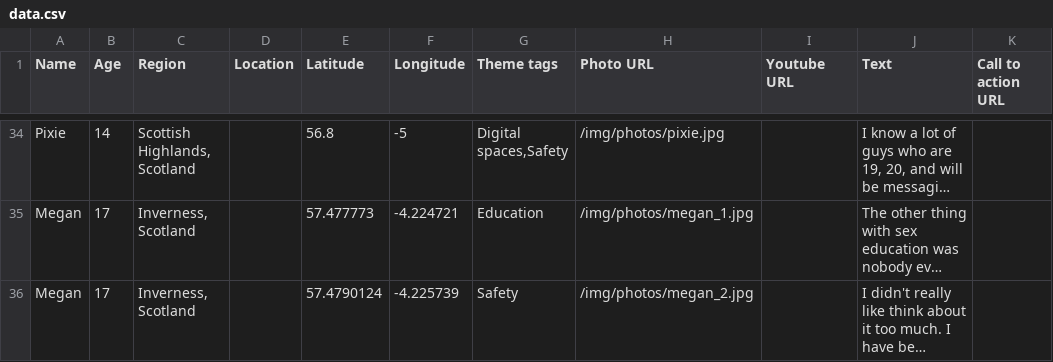
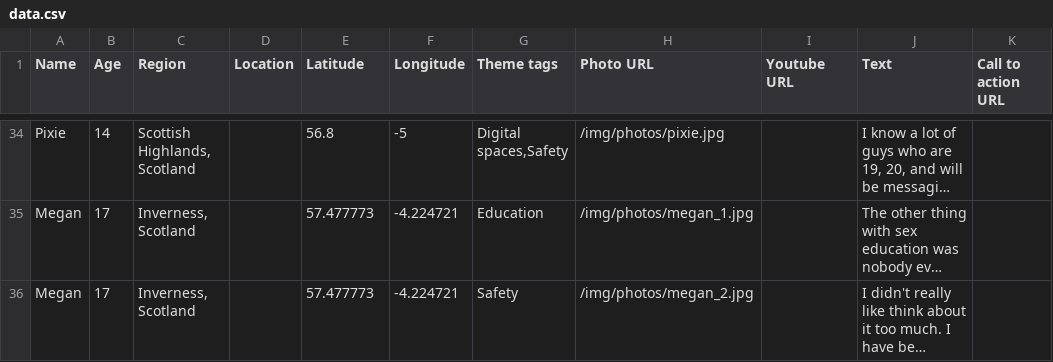
Before and after one commit to developersociety/plan-girls-rights, a CSV file: data.csv, drawn as a sheet; only a part is shown, gaps mark what is left out; long unchanged cells end in …; the diff names each change by its address in the sheet, - before the commit and + after, or states it on an @@ line.

Commit message:
Update Megan 2 location

```diff
--- a/data.csv
+++ b/data.csv
-E36 (Latitude): 57.4790124
+E36 (Latitude): 57.477773
-F36 (Longitude): -4.225739
+F36 (Longitude): -4.224721
```
